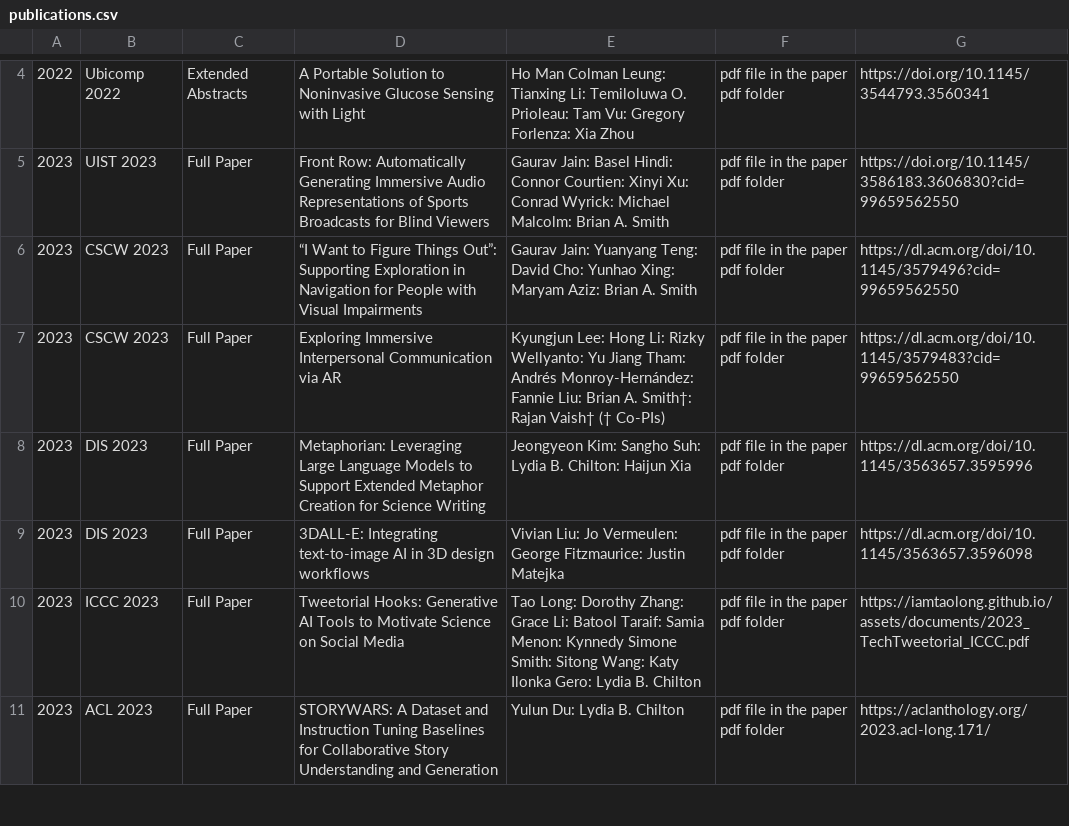
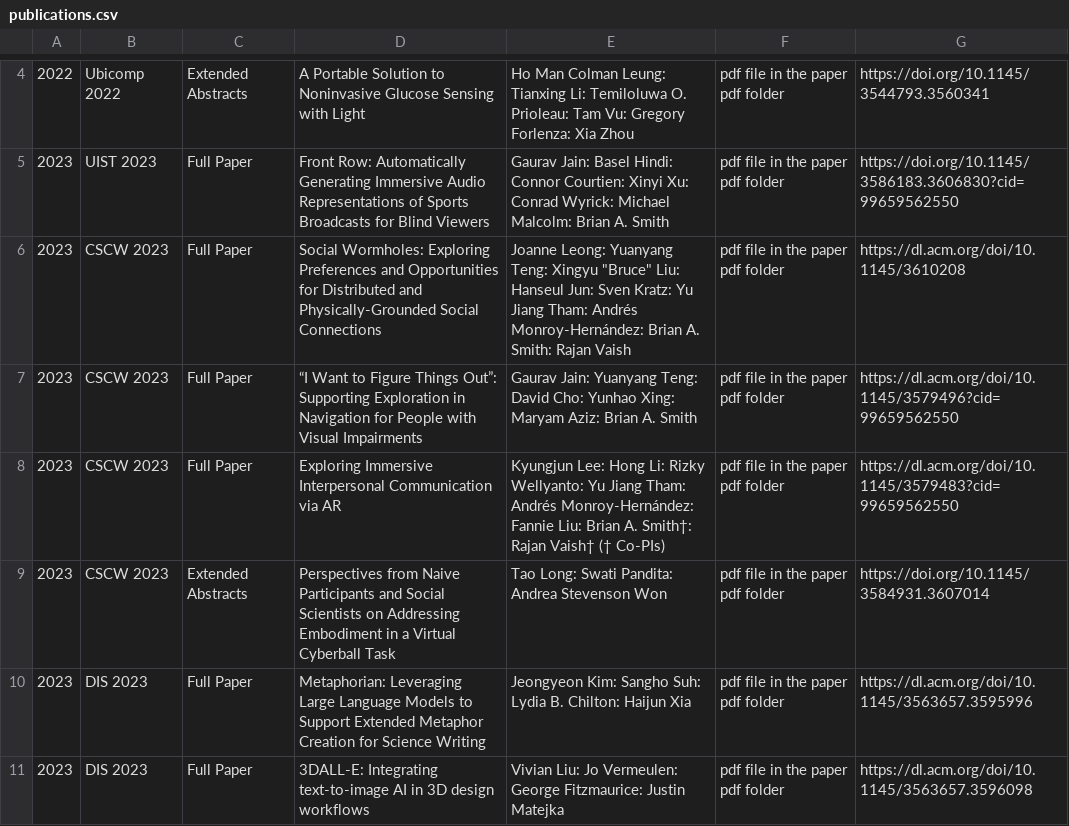
Before and after one commit to ColumbiaHCI/ColumbiaHCI.github.io, a CSV file: data/publications.csv, drawn as a sheet; only a part is shown, gaps mark what is left out; the shorter side is filled out with more unchanged rows.

Commit message:
cscw 2023 updates!

```diff
--- a/data/publications.csv
+++ b/data/publications.csv
@@ -5,4 +5,6 @@
 2023,UIST 2023,Full Paper,Front Row: Automatically Generating Immersive Audio Representations of Sports Broadcasts for Blind Viewers,Gaurav Jain: Basel Hindi: Connor Courtien: Xinyi Xu: Conrad Wyrick: Michael Malcolm: Brian A. Smith,pdf file in the paper pdf folder,https://doi.org/10.1145/3586183.3606830?cid=99659562550
+2023,CSCW 2023,Full Paper,Social Wormholes: Exploring Preferences and Opportunities for Distributed and Physically-Grounded Social Connections,Joanne Leong: Yuanyang Teng: Xingyu "Bruce" Liu: Hanseul Jun: Sven Kratz: Yu Jiang Tham: Andrés Monroy-Hernández: Brian A. Smith: Rajan Vaish,pdf file in the paper pdf folder,https://dl.acm.org/doi/10.1145/3610208
 2023,CSCW 2023,Full Paper,“I Want to Figure Things Out”: Supporting Exploration in Navigation for People with Visual Impairments,Gaurav Jain: Yuanyang Teng: David Cho: Yunhao Xing: Maryam Aziz: Brian A. Smith,pdf file in the paper pdf folder,https://dl.acm.org/doi/10.1145/3579496?cid=99659562550
 2023,CSCW 2023,Full Paper,Exploring Immersive Interpersonal Communication via AR,Kyungjun Lee: Hong Li: Rizky Wellyanto: Yu Jiang Tham: Andrés Monroy-Hernández: Fannie Liu: Brian A. Smith†: Rajan Vaish† († Co-PIs) ,pdf file in the paper pdf folder,https://dl.acm.org/doi/10.1145/3579483?cid=99659562550
+2023,CSCW 2023, Extended Abstracts, Perspectives from Naive Participants and Social Scientists on Addressing Embodiment in a Virtual Cyberball Task, Tao Long: Swati Pandita: Andrea Stevenson Won, pdf file in the paper pdf folder,https://doi.org/10.1145/3584931.3607014
 2023,DIS 2023,Full Paper,Metaphorian: Leveraging Large Language Models to Support Extended Metaphor Creation for Science Writing,Jeongyeon Kim: Sangho Suh: Lydia B. Chilton: Haijun Xia,pdf file in the paper pdf folder,https://dl.acm.org/doi/10.1145/3563657.3595996
```
